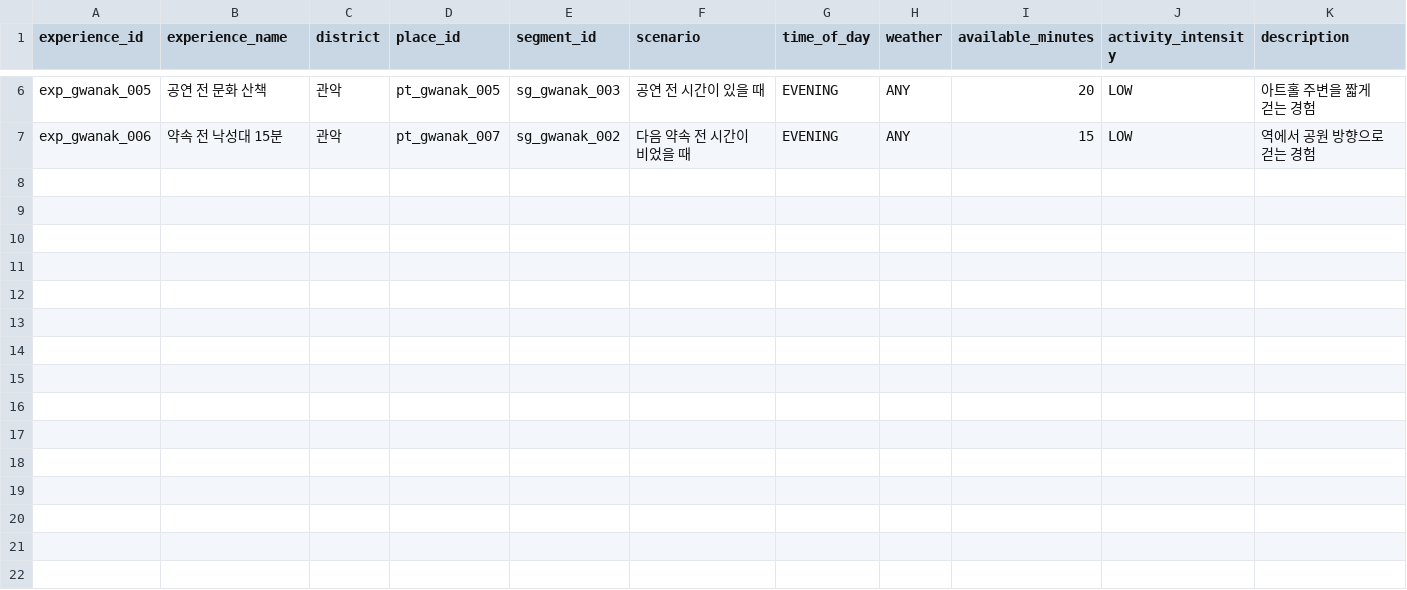
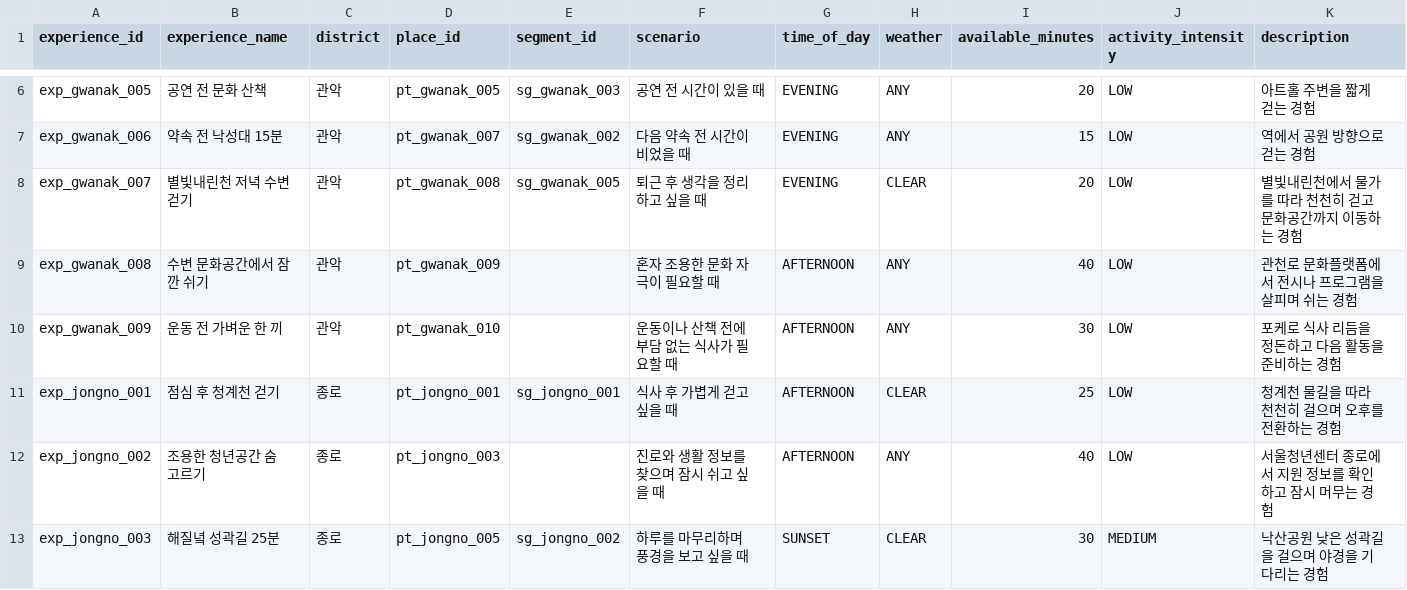
Before and after one commit to imwo05/dodam, a CSV file: data/dodam_experiences_beta.csv, drawn as a sheet; only a part is shown, gaps mark what is left out; rows hold the shown columns only; the diff covers the shown part only; the diff names each change by its address in the sheet, - before the commit and + after, or states it on an @@ line.

```diff
--- a/data/dodam_experiences_beta.csv
+++ b/data/dodam_experiences_beta.csv
+row 8: exp_gwanak_007 | 별빛내린천 저녁 수변 걷기 | 관악 | pt_gwanak_008 | sg_gwanak_005 | 퇴근 후 생각을 정리하고 싶을 때 | EVENING | CLEAR | 20 | LOW | 별빛내린천에서 물가를 따라 천천히 걷고 문화공간까지 이동하는 경험
+row 9: exp_gwanak_008 | 수변 문화공간에서 잠깐 쉬기 | 관악 | pt_gwanak_009 |  | 혼자 조용한 문화 자극이 필요할 때 | AFTERNOON | ANY | 40 | LOW | 관천로 문화플랫폼에서 전시나 프로그램을 살피며 쉬는 경험
+row 10: exp_gwanak_009 | 운동 전 가벼운 한 끼 | 관악 | pt_gwanak_010 |  | 운동이나 산책 전에 부담 없는 식사가 필요할 때 | AFTERNOON | ANY | 30 | LOW | 포케로 식사 리듬을 정돈하고 다음 활동을 준비하는 경험
+row 11: exp_jongno_001 | 점심 후 청계천 걷기 | 종로 | pt_jongno_001 | sg_jongno_001 | 식사 후 가볍게 걷고 싶을 때 | AFTERNOON | CLEAR | 25 | LOW | 청계천 물길을 따라 천천히 걸으며 오후를 전환하는 경험
+row 12: exp_jongno_002 | 조용한 청년공간 숨 고르기 | 종로 | pt_jongno_003 |  | 진로와 생활 정보를 찾으며 잠시 쉬고 싶을 때 | AFTERNOON | ANY | 40 | LOW | 서울청년센터 종로에서 지원 정보를 확인하고 잠시 머무는 경험
+row 13: exp_jongno_003 | 해질녘 성곽길 25분 | 종로 | pt_jongno_005 | sg_jongno_002 | 하루를 마무리하며 풍경을 보고 싶을 때 | SUNSET | CLEAR | 30 | MEDIUM | 낙산공원 낮은 성곽길을 걸으며 야경을 기다리는 경험
```
Also changed, not shown: 6 added rows elsewhere in this file, data/dodam_places_beta.csv, data/dodam_walk_segments_beta.csv, 2 other files.
